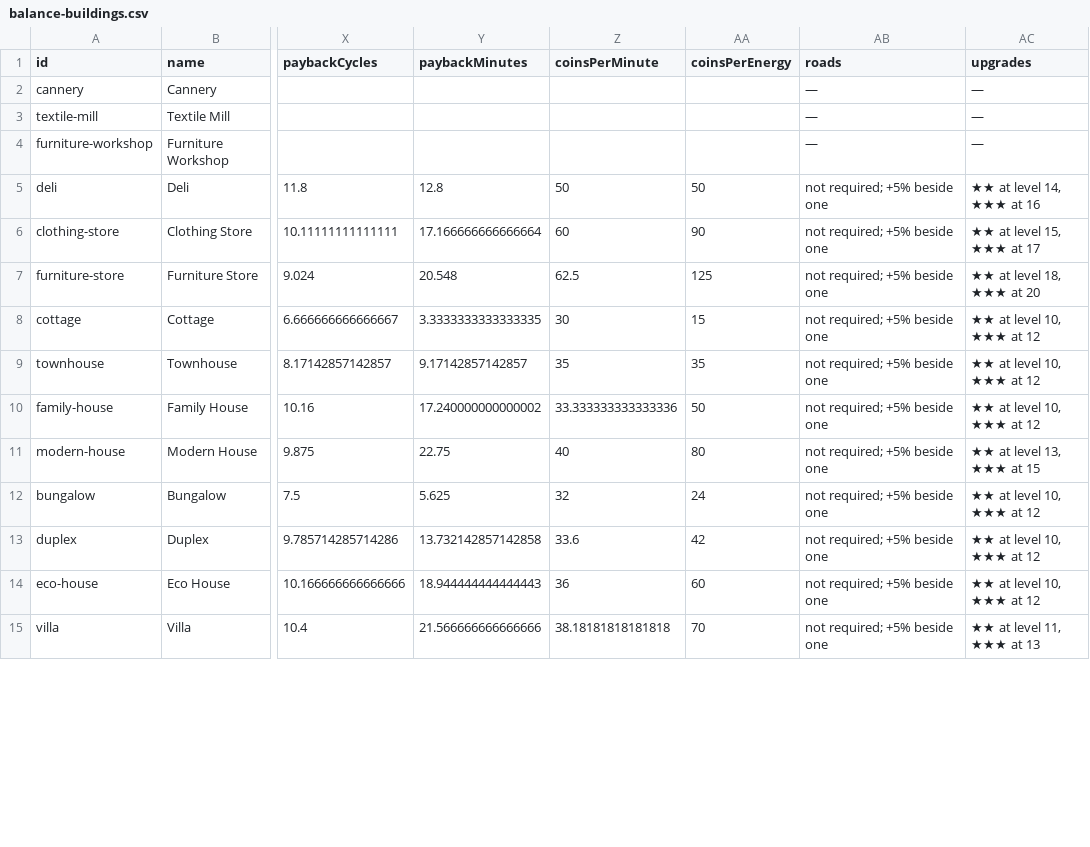
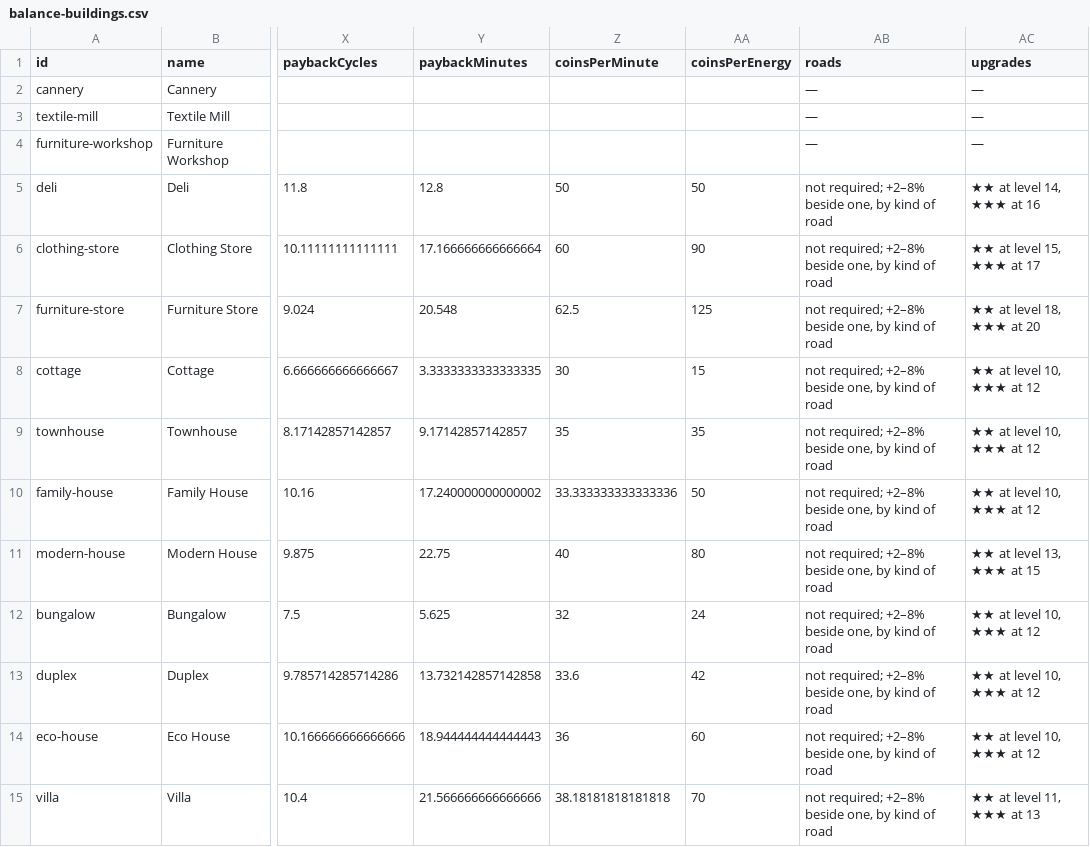
Before and after one commit to fidel95/hearthvale, a CSV file: docs/balance-buildings.csv, drawn as a sheet; only a part is shown, gaps mark what is left out; the diff covers the shown part only; the diff names each change by its address in the sheet, - before the commit and + after, or states it on an @@ line.

Commit message:
Four kinds of road: dirt road, road, cobblestone street and avenue
Every kind joins up with the others and adds its own bonus to homes and
shops beside it (the best road beside them counts): a Dirt Road (3
coins, +2%), the Road (+5%), a Cobblestone Street (level 5, +6%, brick
paving and lanterns) and an Avenue (level 8, +8%, a raised median with
double street lamps, in the colors of Kenney's Modular Road Kit; only
its lamps are kept, 22 KB). Drawing one kind over another swaps it.

```diff
--- a/docs/balance-buildings.csv
+++ b/docs/balance-buildings.csv
-AB5:AB15 (roads): not required; +5% beside one
+AB5:AB15 (roads): not required; +2–8% beside one, by kind of road
```
Also changed, not shown: 3 added rows and 11 edited cells elsewhere in this file, 12 other files.
